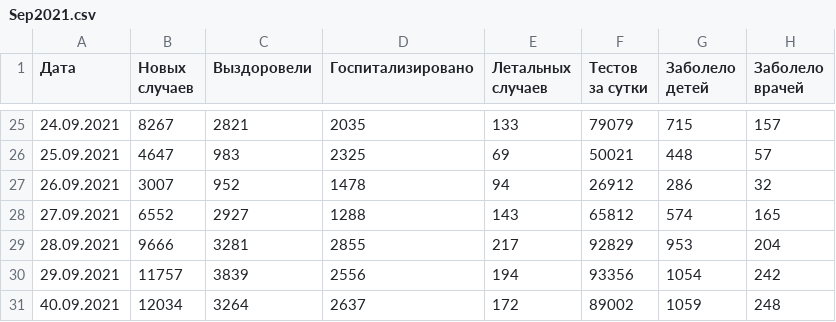
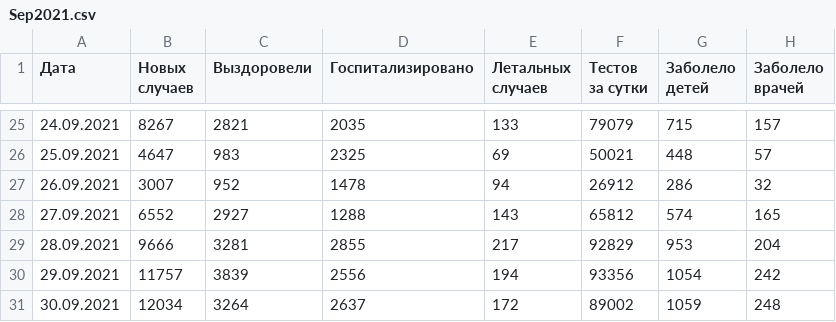
Before and after one commit to acentos/covid19_cases_ua, a CSV file: covid19/data/examples/Sep2021.csv, drawn as a sheet; only a part is shown, gaps mark what is left out.

Commit message:
Update Sep2021.csv

```diff
--- a/covid19/data/examples/Sep2021.csv
+++ b/covid19/data/examples/Sep2021.csv
@@ -30,2 +30,2 @@
 29.09.2021,11757,3839,2556,194,93356,1054,242
-40.09.2021,12034,3264,2637,172,89002,1059,248
+30.09.2021,12034,3264,2637,172,89002,1059,248
```
